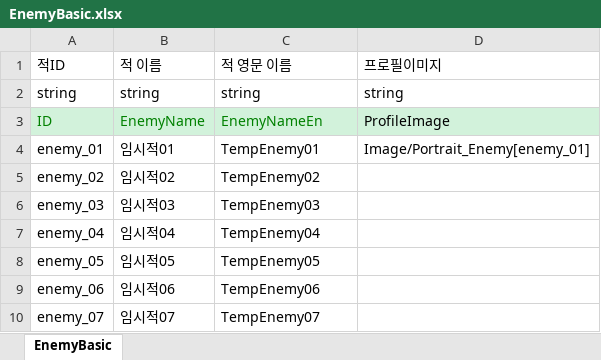
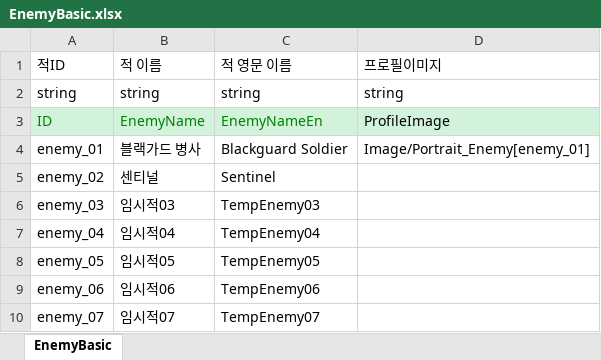
Before and after one commit to OZ-ACE/ACE, an Excel workbook: JsonConverter/ExcelFiles/EnemyBasic.xlsx, sheet EnemyBasic, drawn as a sheet; values as stored, in another font and other column widths than the file's, no borders; the diff names each change by its address in the sheet, - before the commit and + after, or states it on an @@ line.

Commit message:
[feat] 적 이름 및 스킬 데이터 정리
- enemy_01 표시 이름을 블랙가드 병사로 변경
- enemy_02 표시 이름을 센티널로 변경
- 블랙가드 병사와 센티널의 스킬 이름 및 설명 수정
- 변경된 Enemy 및 EnemySkill JSON 데이터 반영
- EnemyBattle 데이터 수정

```diff
--- a/JsonConverter/ExcelFiles/EnemyBasic.xlsx (sheet EnemyBasic)
+++ b/JsonConverter/ExcelFiles/EnemyBasic.xlsx (sheet EnemyBasic)
-B4 (적 이름): 임시적01
+B4 (적 이름): 블랙가드 병사
-C4 (적 영문 이름): TempEnemy01
+C4 (적 영문 이름): Blackguard Soldier
-B5 (적 이름): 임시적02
+B5 (적 이름): 센티널
-C5 (적 영문 이름): TempEnemy02
+C5 (적 영문 이름): Sentinel
```
Also changed, not shown: JsonConverter/ExcelFiles/EnemyBattle.xlsx, JsonConverter/ExcelFiles/EnemySkill.xlsx, 3 other files.
